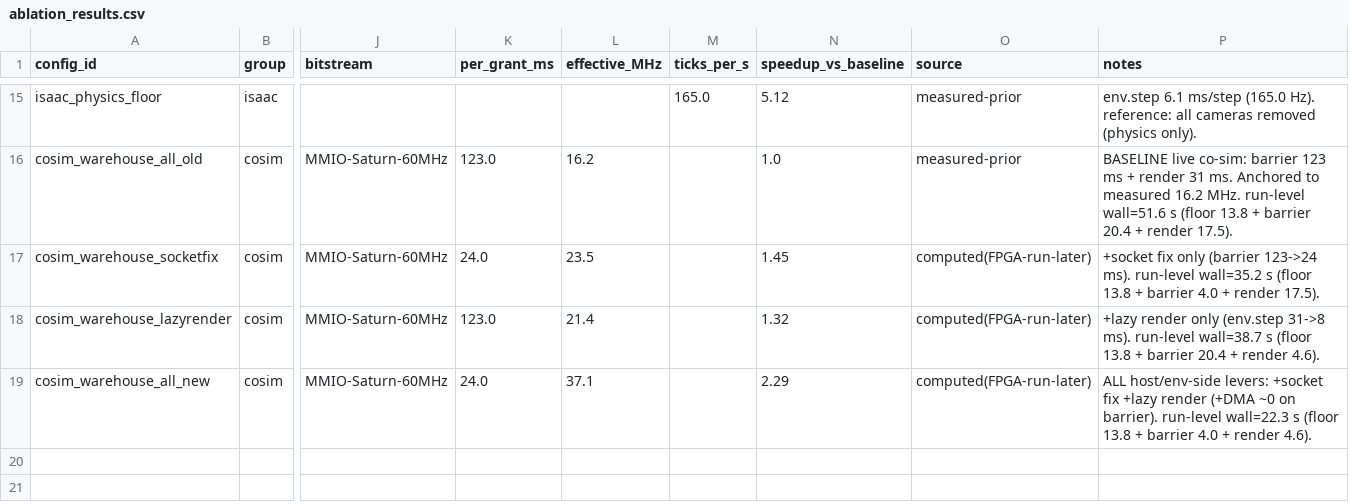
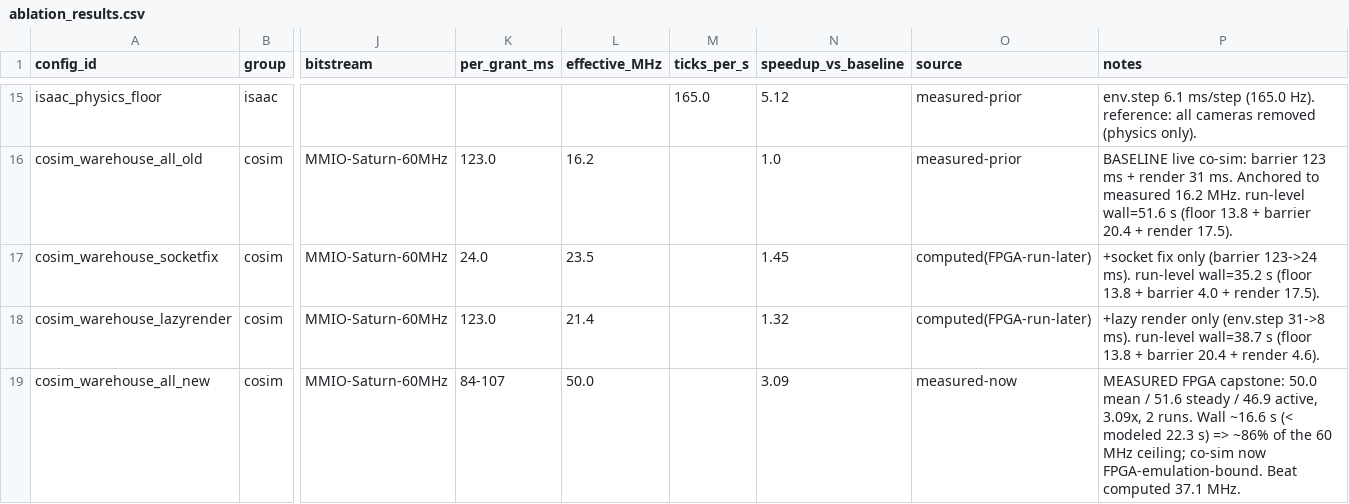
Before and after one commit to ucb-bar/RoSE, a CSV file: experiments/rose_throughput_ablation/results/ablation_results.csv, drawn as a sheet; only a part is shown, gaps mark what is left out; the diff names each change by its address in the sheet, - before the commit and + after, or states it on an @@ line.

```diff
--- a/experiments/rose_throughput_ablation/results/ablation_results.csv
+++ b/experiments/rose_throughput_ablation/results/ablation_results.csv
-K19 (per_grant_ms): 24.0
+K19 (per_grant_ms): 84-107
-L19 (effective_MHz): 37.1
+L19 (effective_MHz): 50.0
-N19 (speedup_vs_baseline): 2.29
+N19 (speedup_vs_baseline): 3.09
-O19 (source): computed(FPGA-run-later)
+O19 (source): measured-now
-P19 (notes): ALL host/env-side levers: +socket fix +lazy render (+DMA ~0 on barrier). run-level wall=22.3 s (floor 13.8 + barrier 4.0 + render 4.6).
+P19 (notes): MEASURED FPGA capstone: 50.0 mean / 51.6 steady / 46.9 active, 3.09x, 2 runs. Wall ~16.6 s (< modeled 22.3 s) => ~86% of the 60 MHz ceiling; co-sim now FPGA-emulation-bound. Beat computed 37.1 MHz.
```
Also changed, not shown: 6 other files.
